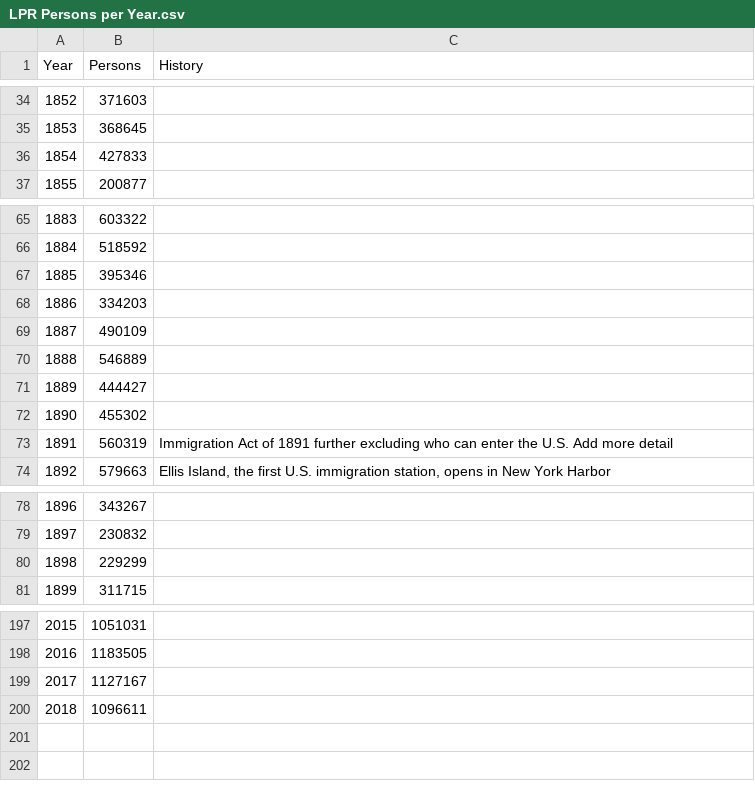
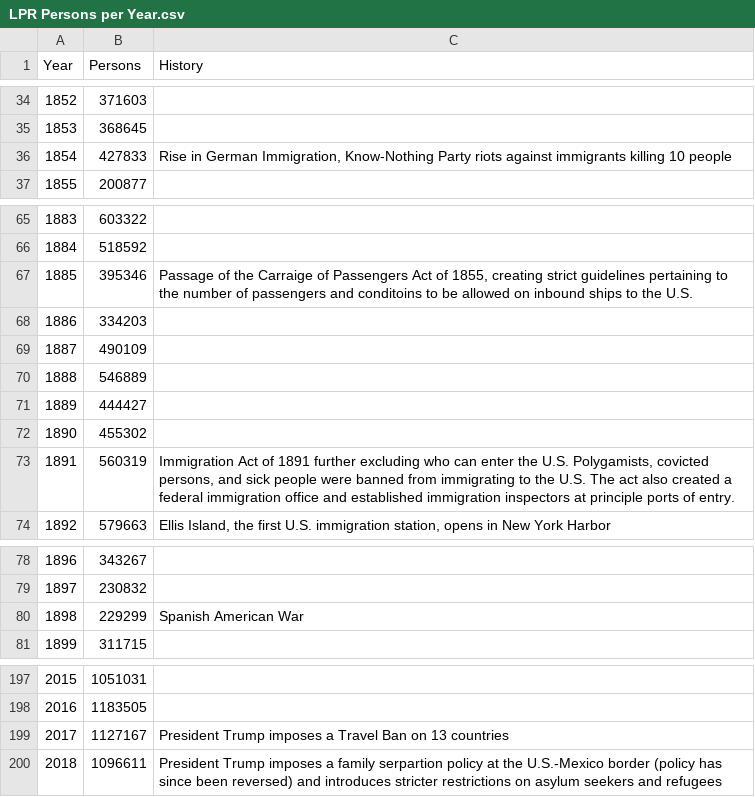
Before and after one commit to jhuamani/jhuamani.github.io, a CSV file: LPR Persons per Year.csv, drawn as a sheet; only a part is shown, gaps mark what is left out; the diff covers the shown part only.

```diff
--- a/LPR Persons per Year.csv
+++ b/LPR Persons per Year.csv
@@ -35,3 +35,3 @@ Year,Persons,History
 1853,368645,
-1854,427833,
+1854,427833,"Rise in German Immigration, Know-Nothing Party riots against immigrants killing 10 people"
 1855,200877,
@@ -66,3 +66,3 @@ Year,Persons,History
 1884,518592,
-1885,395346,
+1885,395346,"Passage of the Carraige of Passengers Act of 1855, creating strict guidelines pertaining to the number of passengers and conditoins to be allowed on inbound ships to the U.S. "
 1886,334203,
@@ -72,3 +72,3 @@ Year,Persons,History
 1890,455302,
-1891,560319,Immigration Act of 1891 further excluding who can enter the U.S. Add more detail
+1891,560319,"Immigration Act of 1891 further excluding who can enter the U.S. Polygamists, covicted persons, and sick people were banned from immigrating to the U.S. The act also created a federal immigration office and established immigration inspectors at principle ports of entry."
 1892,579663,"Ellis Island, the first U.S. immigration station, opens in New York Harbor"
@@ -79,3 +79,3 @@ Year,Persons,History
 1897,230832,
-1898,229299,
+1898,229299,Spanish American War
 1899,311715,
@@ -198,3 +198,3 @@ Year,Persons,History
 2016,1183505,
-2017,1127167,
-2018,1096611,
+2017,1127167,President Trump imposes a Travel Ban on 13 countries
+2018,1096611,President Trump imposes a family serpartion policy at the U.S.-Mexico border (policy has since been reversed) and introduces stricter restrictions on asylum seekers and refugees
```
Also changed, not shown: 12 edited cells elsewhere in this file, 3 other files.
